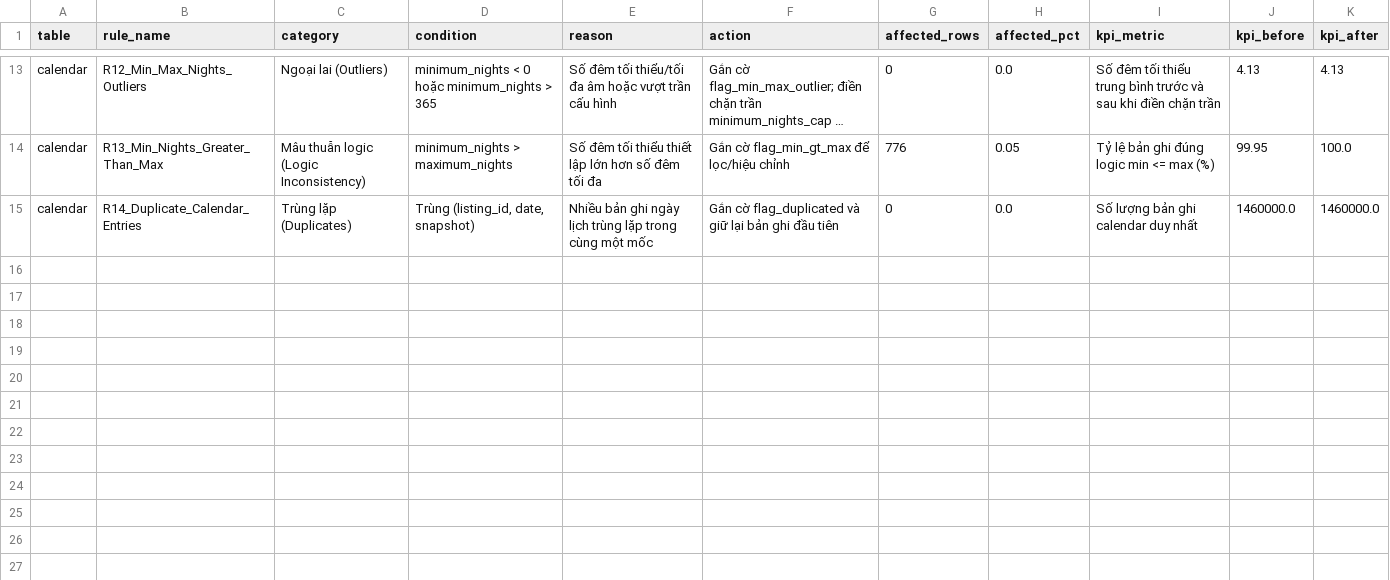
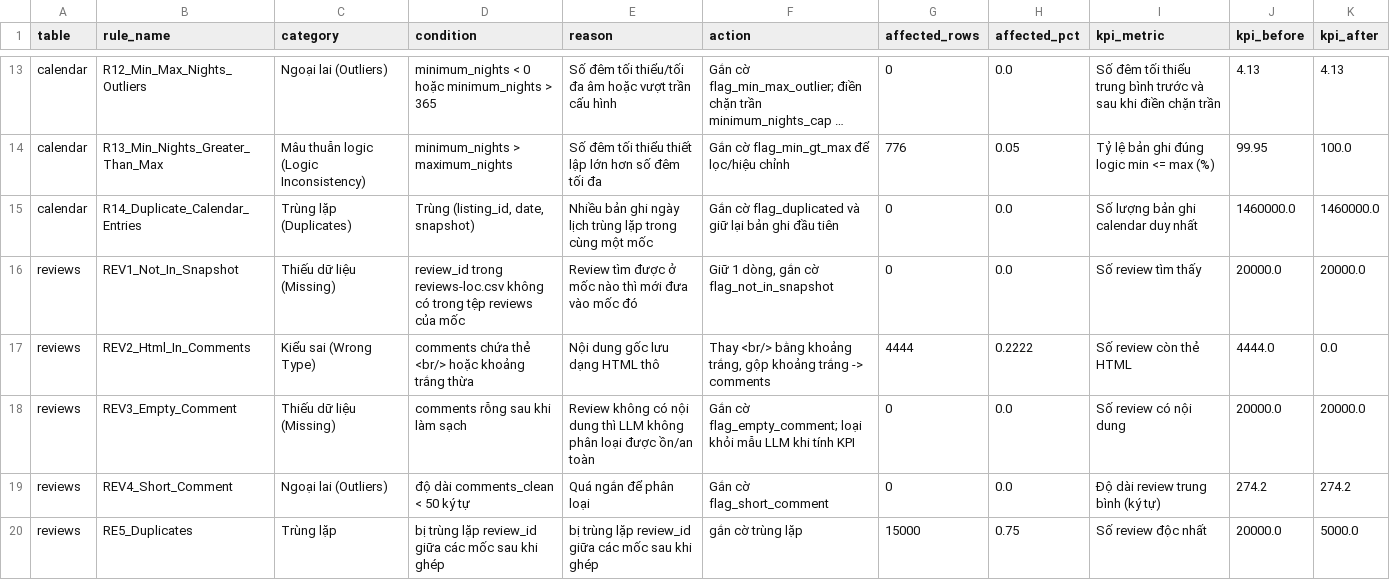
Before and after one commit to 25023071-TranQuangViet/2627-LTXLDL-Airbnb-Nhom12, a CSV file: reports/qa_report.csv, drawn as a sheet; only a part is shown, gaps mark what is left out; long unchanged cells end in …; the diff names each change by its address in the sheet, - before the commit and + after, or states it on an @@ line.

```diff
--- a/reports/qa_report.csv
+++ b/reports/qa_report.csv
+row 16: reviews | REV1_Not_In_Snapshot | Thiếu dữ liệu (Missing) | review_id trong reviews-loc.csv không có trong tệp reviews của mốc | Review tìm được ở mốc nào thì mới đưa vào mốc đó | Giữ 1 dòng, gắn cờ flag_not_in_snapshot | 0 | 0.0 | Số review tìm thấy | 20000.0 | 20000.0
+row 17: reviews | REV2_Html_In_Comments | Kiểu sai (Wrong Type) | comments chứa thẻ <br/> hoặc khoảng trắng thừa | Nội dung gốc lưu dạng HTML thô | Thay <br/> bằng khoảng trắng, gộp khoảng trắng -> comments | 4444 | 0.2222 | Số review còn thẻ HTML | 4444.0 | 0.0
+row 18: reviews | REV3_Empty_Comment | Thiếu dữ liệu (Missing) | comments rỗng sau khi làm sạch | Review không có nội dung thì LLM không phân loại được ồn/an toàn | Gắn cờ flag_empty_comment; loại khỏi mẫu LLM khi tính KPI | 0 | 0.0 | Số review có nội dung | 20000.0 | 20000.0
+row 19: reviews | REV4_Short_Comment | Ngoại lai (Outliers) | độ dài comments_clean < 50 ký tự | Quá ngắn để phân loại | Gắn cờ flag_short_comment | 0 | 0.0 | Độ dài review trung bình (ký tự) | 274.2 | 274.2
+row 20: reviews | RE5_Duplicates | Trùng lặp | bị trùng lặp review_id giữa các mốc sau khi ghép | bị trùng lặp review_id giữa các mốc sau khi ghép | gắn cờ trùng lặp | 15000 | 0.75 | Số review độc nhất | 20000.0 | 5000.0
```
Also changed, not shown: 9 other files.
